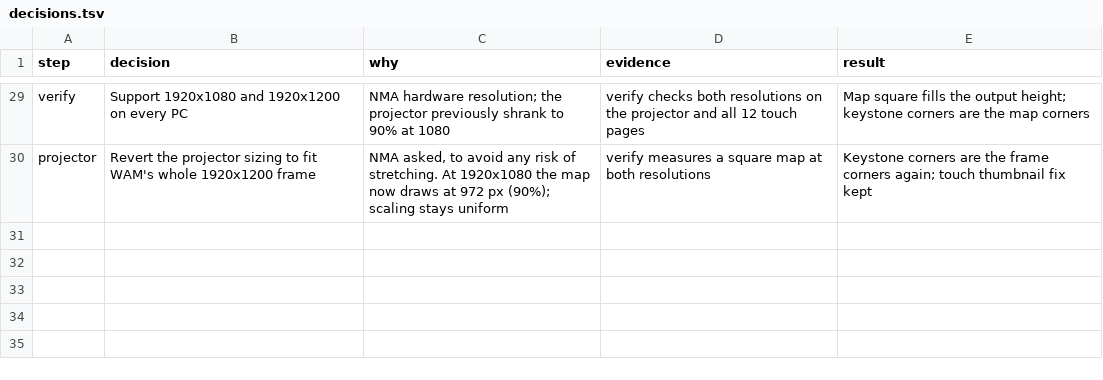
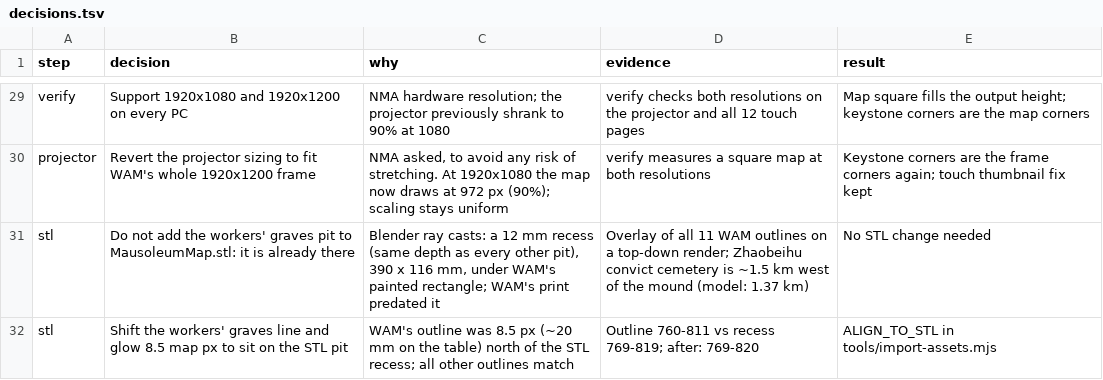
Before and after one commit to nmamanager/Terracotta_Map_Interactive, a TSV file: docs/decisions.tsv, drawn as a sheet; only a part is shown, gaps mark what is left out; the diff names each change by its address in the sheet, - before the commit and + after, or states it on an @@ line.

```diff
--- a/docs/decisions.tsv
+++ b/docs/decisions.tsv
+row 31: stl | Do not add the workers' graves pit to MausoleumMap.stl: it is already there | Blender ray casts: a 12 mm recess (same depth as every other pit), 390 x 116 mm, under WAM's painted rectangle; WAM's print predated it | Overlay of all 11 WAM outlines on a top-down render; Zhaobeihu convict cemetery is ~1.5 km west of the mound (model: 1.37 km) | No STL change needed
+row 32: stl | Shift the workers' graves line and glow 8.5 map px to sit on the STL pit | WAM's outline was 8.5 px (~20 mm on the table) north of the STL recess; all other outlines match | Outline 760-811 vs recess 769-819; after: 769-820 | ALIGN_TO_STL in tools/import-assets.mjs
```
Also changed, not shown: 3 other files.
